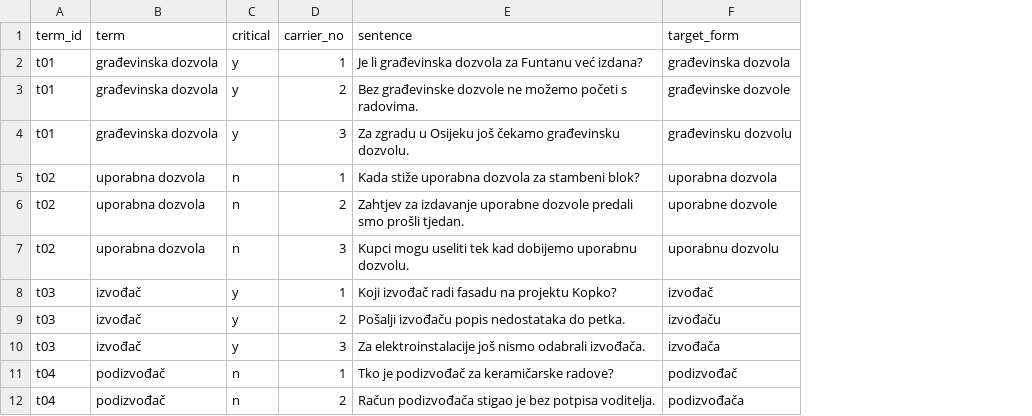
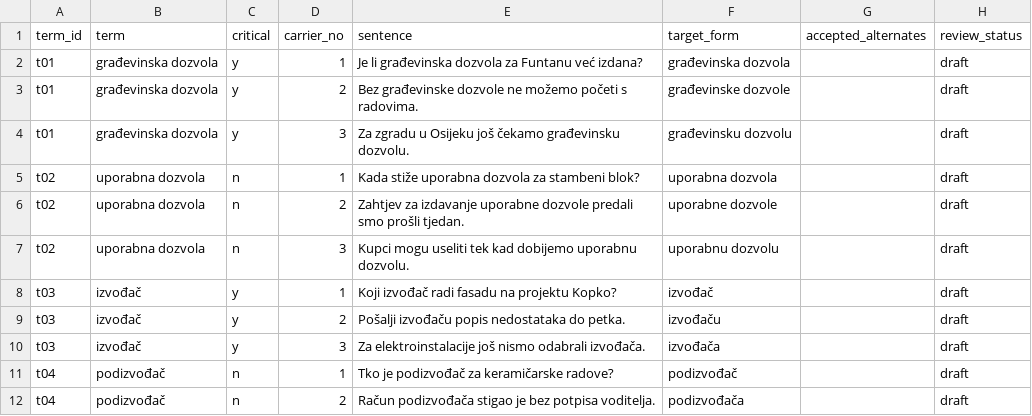
Before and after one commit to Lovrevar/Landmark, a CSV file: tools/phase0/sentences.csv, drawn as a sheet; only a part is shown; the diff names each change by its address in the sheet, - before the commit and + after, or states it on an @@ line.

```diff
--- a/tools/phase0/sentences.csv
+++ b/tools/phase0/sentences.csv
+column G (accepted_alternates), empty
+column H (review_status), rows 2-12: all draft
```
Also changed, not shown: 9 other files.
